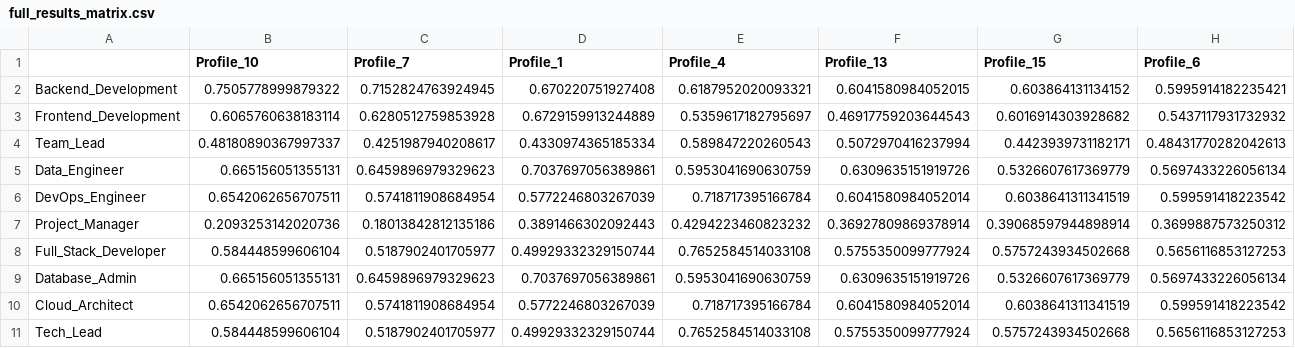
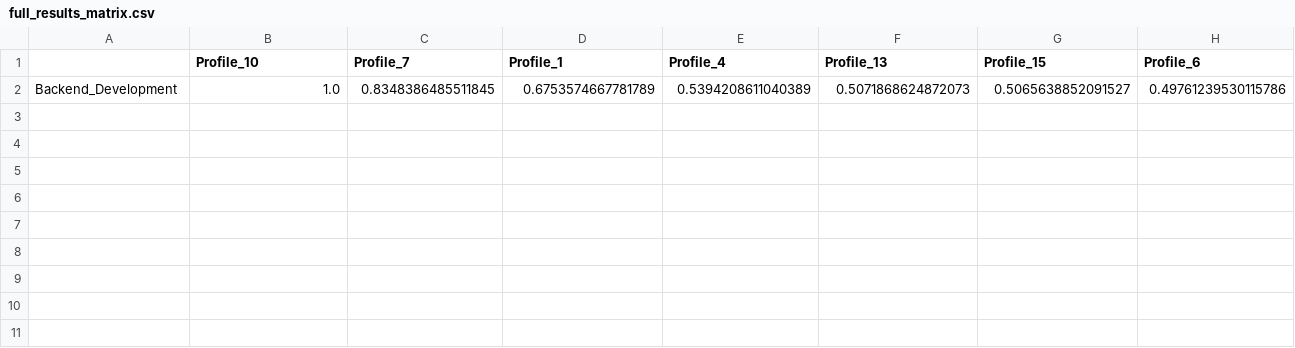
Before and after one commit to ayezza/topsis_profiles_selection, a CSV file: data/output/rankings/full_results_matrix.csv, drawn as a sheet; only a part is shown; removed rows and columns are numbered as before the commit, all else as after; rows hold the shown columns only; the diff names each change by its address in the sheet, - before the commit and + after, or states it on an @@ line.

```diff
--- a/data/output/rankings/full_results_matrix.csv
+++ b/data/output/rankings/full_results_matrix.csv
-row 2: Backend_Development | 0.7505778999879322 | 0.7152824763924945 | 0.670220751927408 | 0.6187952020093321 | 0.6041580984052015 | 0.603864131134152 | 0.5995914182235421
-row 3: Frontend_Development | 0.6065760638183114 | 0.6280512759853928 | 0.6729159913244889 | 0.5359617182795697 | 0.46917759203644543 | 0.6016914303928682 | 0.5437117931732932
-row 4: Team_Lead | 0.48180890367997337 | 0.4251987940208617 | 0.4330974365185334 | 0.589847220260543 | 0.5072970416237994 | 0.4423939731182171 | 0.48431770282042613
-row 5: Data_Engineer | 0.665156051355131 | 0.6459896979329623 | 0.7037697056389861 | 0.5953041690630759 | 0.6309635151919726 | 0.5326607617369779 | 0.5697433226056134
-row 6: DevOps_Engineer | 0.6542062656707511 | 0.5741811908684954 | 0.5772246803267039 | 0.718717395166784 | 0.6041580984052014 | 0.6038641311341519 | 0.599591418223542
-row 7: Project_Manager | 0.2093253142020736 | 0.18013842812135186 | 0.3891466302092443 | 0.4294223460823232 | 0.36927809869378914 | 0.39068597944898914 | 0.3699887573250312
-row 8: Full_Stack_Developer | 0.584448599606104 | 0.5187902401705977 | 0.49929332329150744 | 0.7652584514033108 | 0.5755350099777924 | 0.5757243934502668 | 0.5656116853127253
-row 9: Database_Admin | 0.665156051355131 | 0.6459896979329623 | 0.7037697056389861 | 0.5953041690630759 | 0.6309635151919726 | 0.5326607617369779 | 0.5697433226056134
-row 10: Cloud_Architect | 0.6542062656707511 | 0.5741811908684954 | 0.5772246803267039 | 0.718717395166784 | 0.6041580984052014 | 0.6038641311341519 | 0.599591418223542
-row 11: Tech_Lead | 0.584448599606104 | 0.5187902401705977 | 0.49929332329150744 | 0.7652584514033108 | 0.5755350099777924 | 0.5757243934502668 | 0.5656116853127253
+row 2: Backend_Development | 1.0 | 0.8348386485511845 | 0.6753574667781789 | 0.5394208611040389 | 0.5071868624872073 | 0.5065638852091527 | 0.49761239530115786
```
Also changed, not shown: 3 other files.
